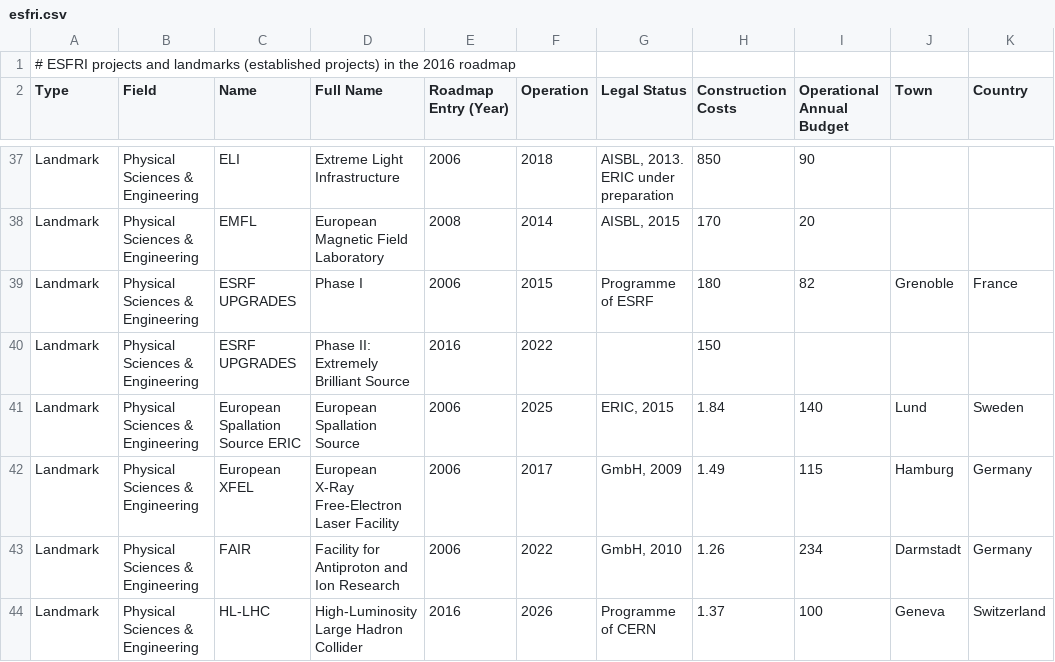
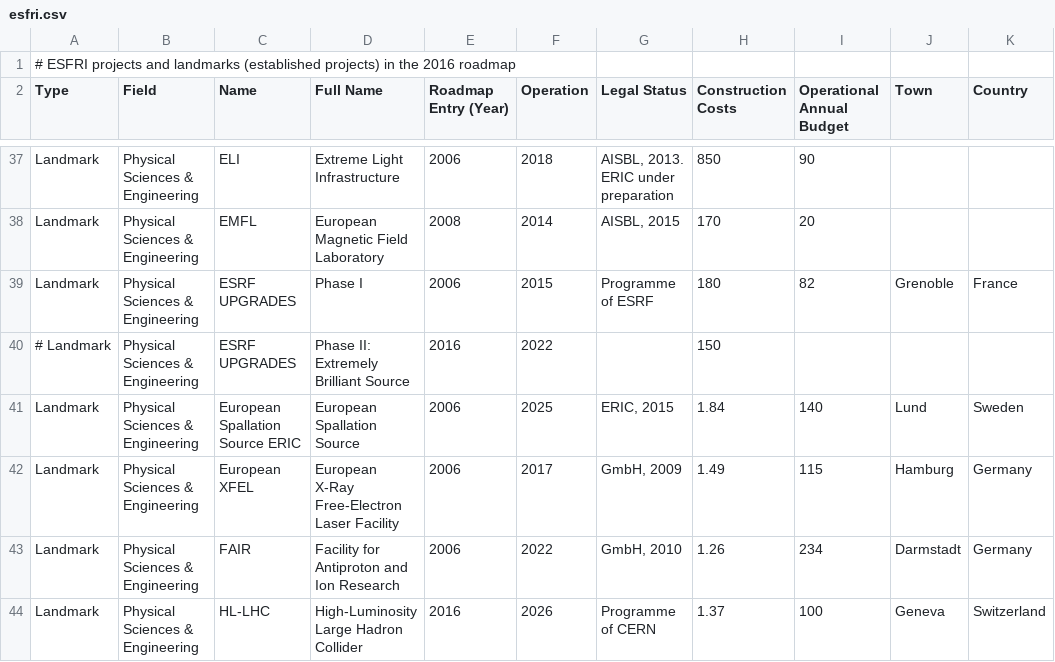
Before and after one commit to macfreek/data-cartography, a CSV file: sources/esfri.csv, drawn as a sheet; only a part is shown, gaps mark what is left out; the diff names each change by its address in the sheet, - before the commit and + after, or states it on an @@ line.

```diff
--- a/sources/esfri.csv
+++ b/sources/esfri.csv
-A40 (Type): Landmark
+A40 (Type): # Landmark
```
Also changed, not shown: geography/countries.csv, 4 other files.
